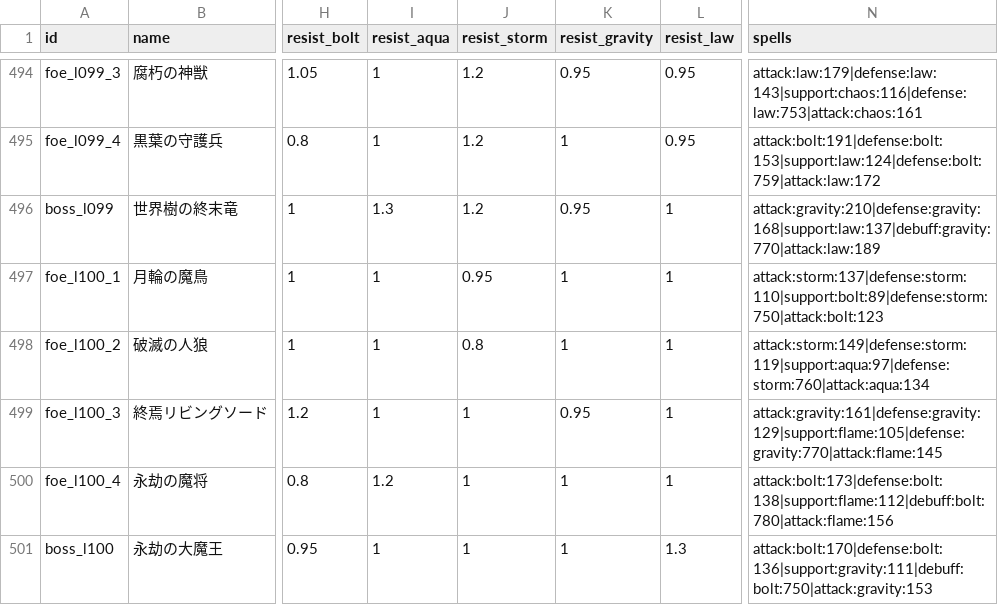
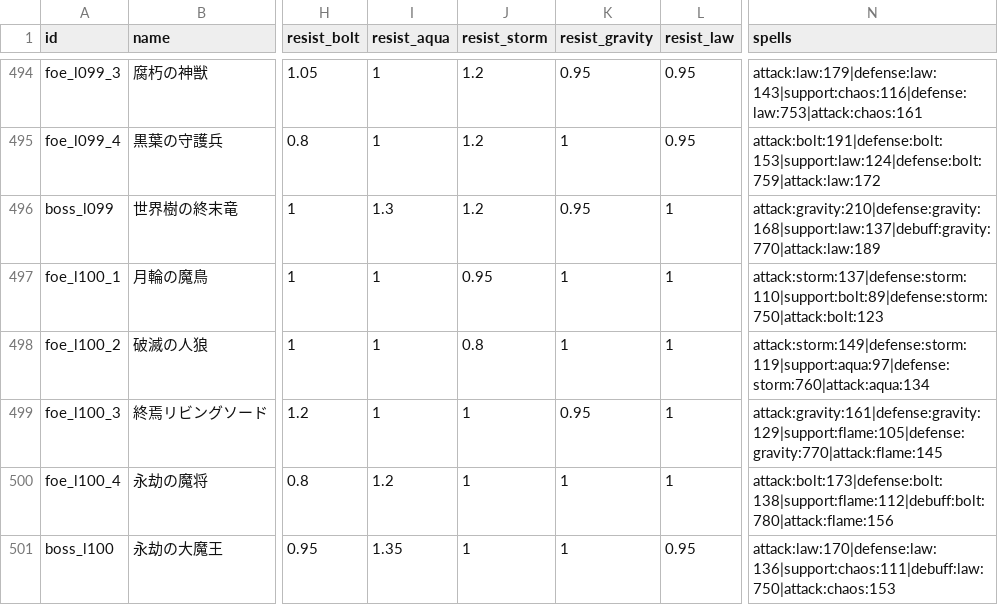
Before and after one commit to Katsuya100/magia-fantasy-larp-tool, a CSV file: assets/data/dungeon-enemies.csv, drawn as a sheet; only a part is shown, gaps mark what is left out; the diff names each change by its address in the sheet, - before the commit and + after, or states it on an @@ line.

```diff
--- a/assets/data/dungeon-enemies.csv
+++ b/assets/data/dungeon-enemies.csv
-I501 (resist_aqua): 1
+I501 (resist_aqua): 1.35
-L501 (resist_law): 1.3
+L501 (resist_law): 0.95
-N501 (spells): attack:bolt:170|defense:bolt:136|support:gravity:111|debuff:bolt:750|attack:gravity:153
+N501 (spells): attack:law:170|defense:law:136|support:chaos:111|debuff:law:750|attack:chaos:153
```
Also changed, not shown: assets/data/dungeon-element-plan.csv, assets/data/dungeon-layer-concepts.csv, 3 other files.
